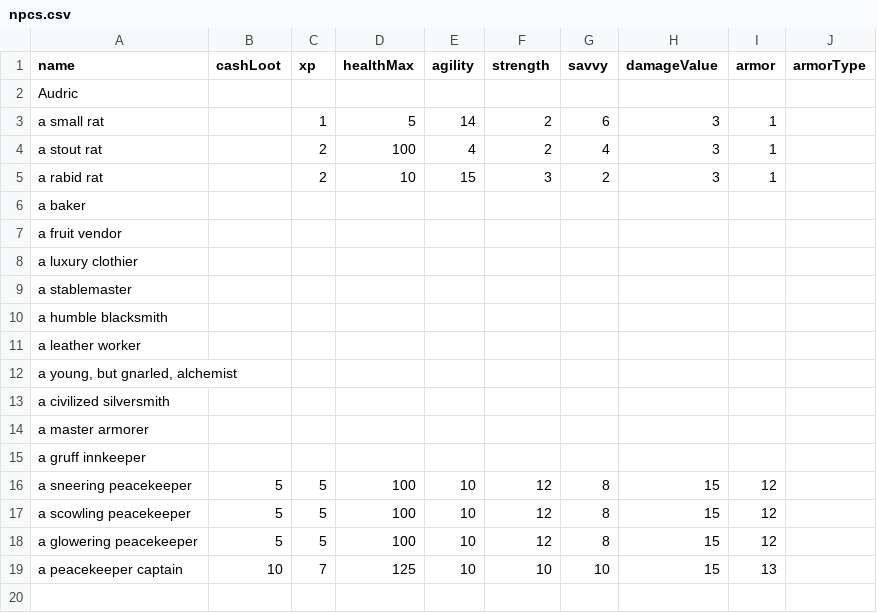
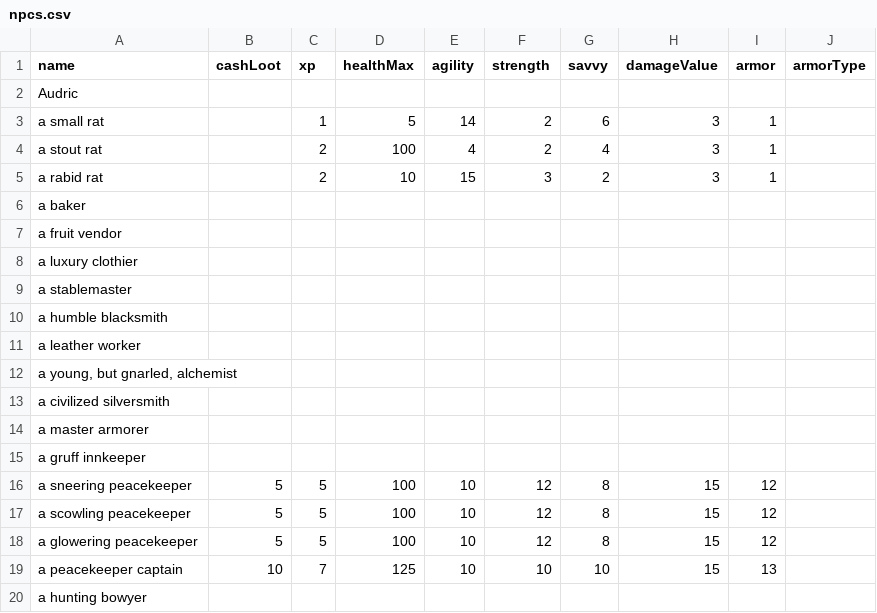
Before and after one commit to StevenKitzes/threadbare-mud, a CSV file: docs/npcs.csv, drawn as a sheet; the diff names each change by its address in the sheet, - before the commit and + after, or states it on an @@ line.

```diff
--- a/docs/npcs.csv
+++ b/docs/npcs.csv
+row 20: a hunting bowyer
```
Also changed, not shown: docs/items.csv, docs/npc-attacks.csv, 14 other files.
